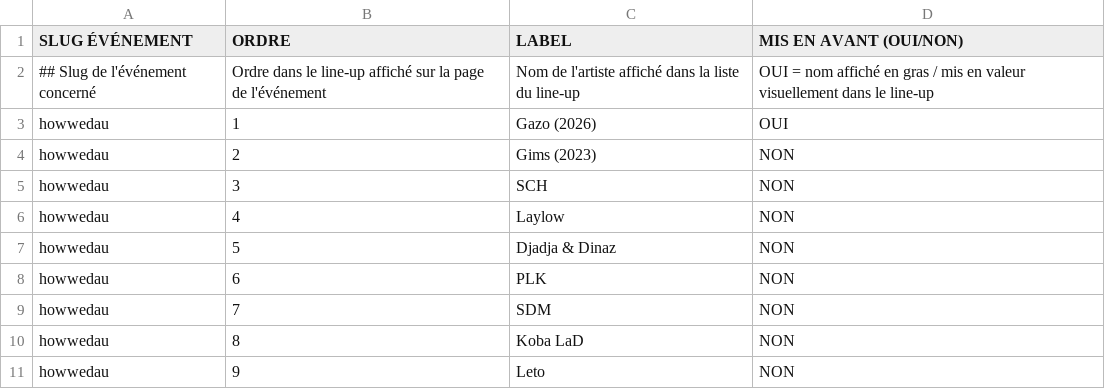
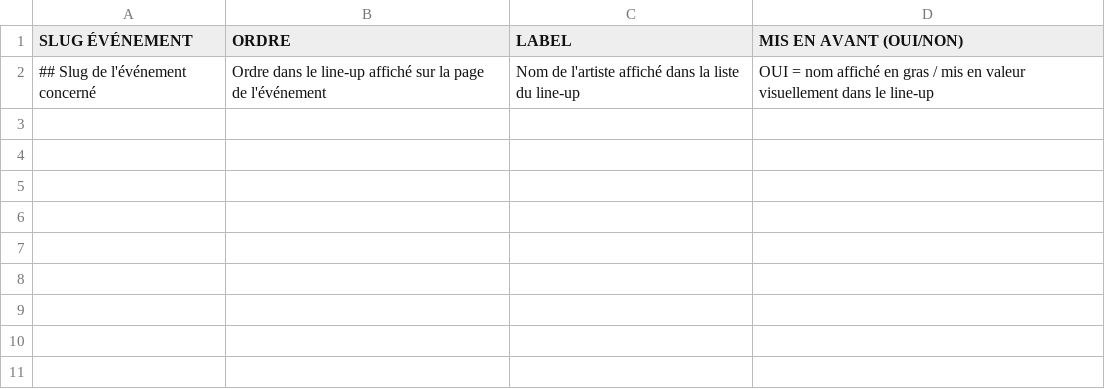
Before and after one commit to LeonardoRubatto/BDE, a CSV file: csv/event_artists.csv, drawn as a sheet; the diff names each change by its address in the sheet, - before the commit and + after, or states it on an @@ line.

```diff
--- a/csv/event_artists.csv
+++ b/csv/event_artists.csv
-row 3: howwedau | 1 | Gazo (2026) | OUI
-row 4: howwedau | 2 | Gims (2023) | NON
-row 5: howwedau | 3 | SCH | NON
-row 6: howwedau | 4 | Laylow | NON
-row 7: howwedau | 5 | Djadja & Dinaz | NON
-row 8: howwedau | 6 | PLK | NON
-row 9: howwedau | 7 | SDM | NON
-row 10: howwedau | 8 | Koba LaD | NON
-row 11: howwedau | 9 | Leto | NON
```
Also changed, not shown: csv/config.csv, csv/event_descriptions.csv, 2 other files.
